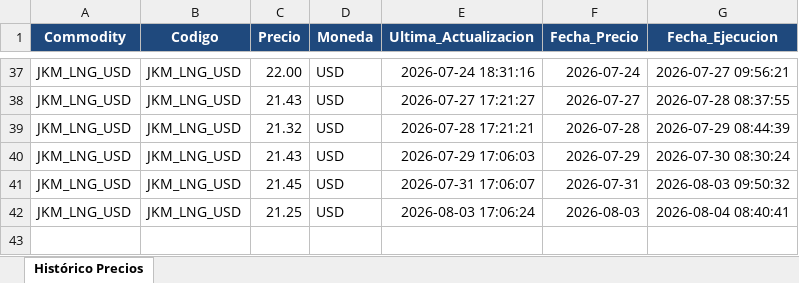
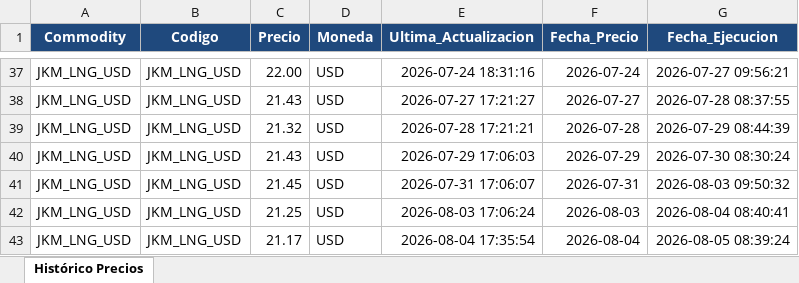
Before and after one commit to javiglejun/OilPrice, an Excel workbook: Historico_JKM_Price.xlsx, sheet Histórico Precios, drawn as a sheet; only a part is shown, gaps mark what is left out; values as stored, in another font and other column widths than the file's, no borders; the diff names each change by its address in the sheet, - before the commit and + after, or states it on an @@ line.

```diff
--- a/Historico_JKM_Price.xlsx (sheet Histórico Precios)
+++ b/Historico_JKM_Price.xlsx (sheet Histórico Precios)
+row 43: JKM_LNG_USD | JKM_LNG_USD | 21.17 | USD | 2026-08-04 17:35:54 | 2026-08-04 | 2026-08-05 08:39:24
```
